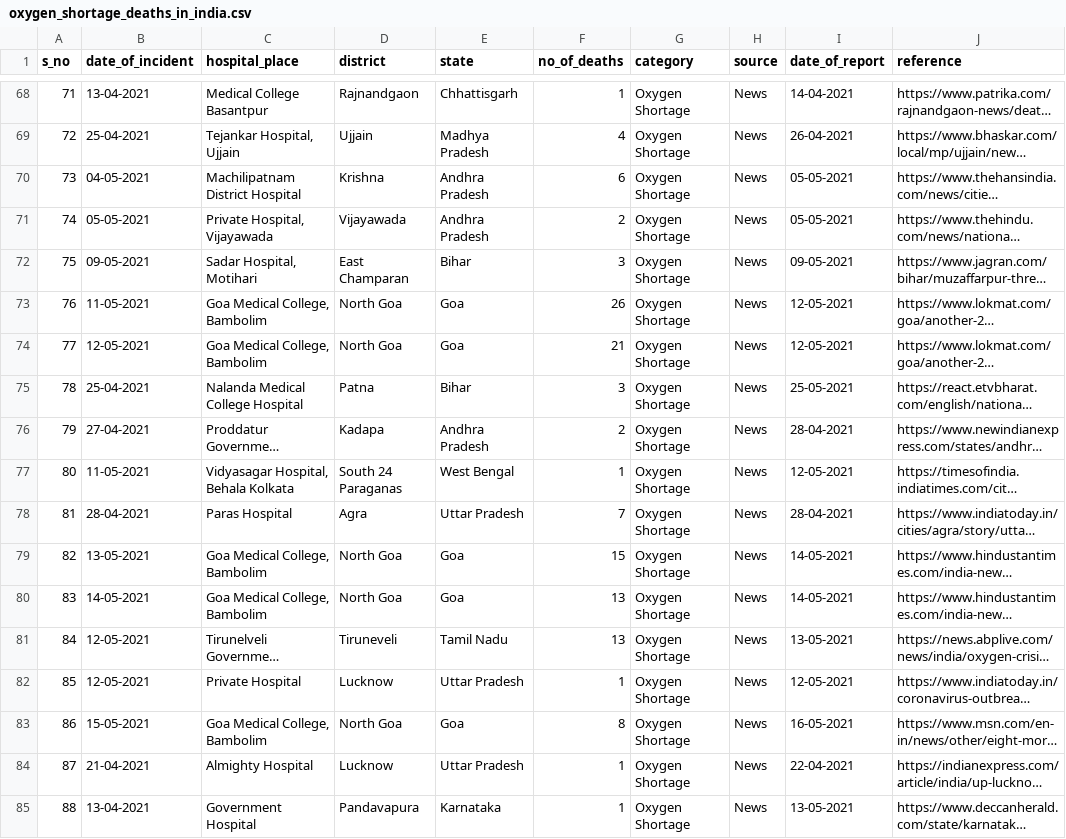
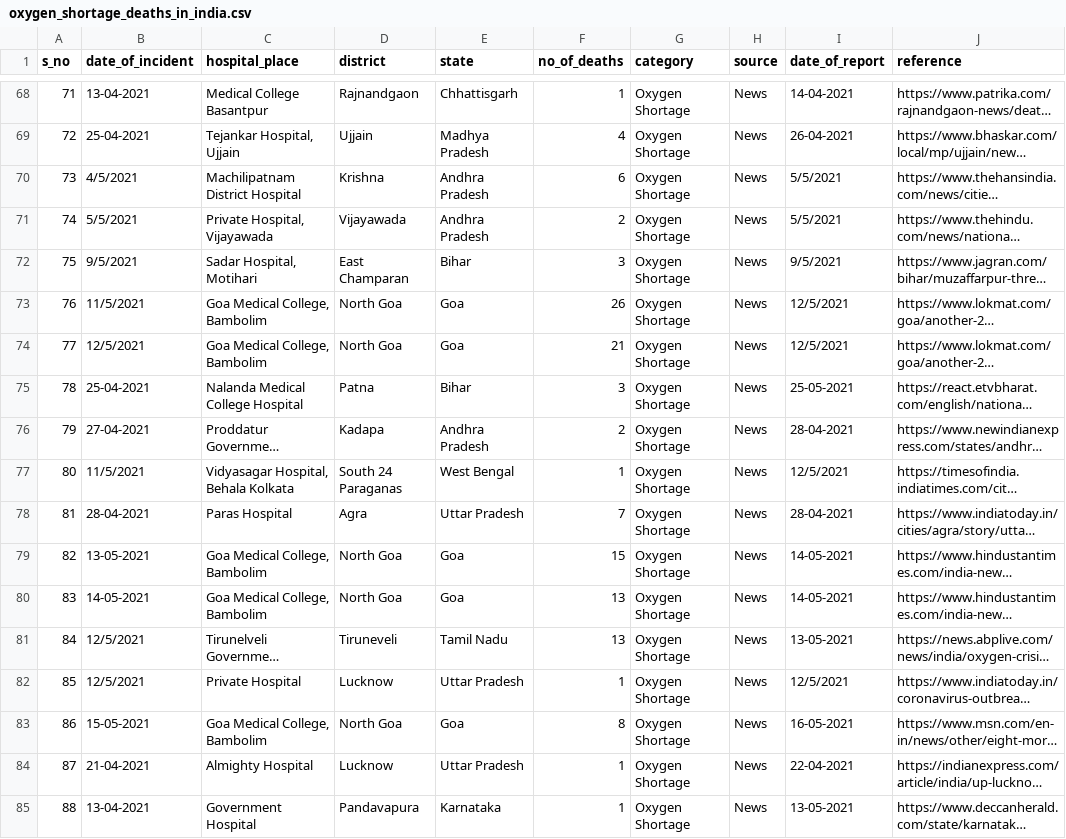
Before and after one commit to theonlyanish/FIT3179-Assig2, a CSV file: data/oxygen_shortage_deaths_in_india.csv, drawn as a sheet; only a part is shown, gaps mark what is left out; long unchanged cells end in …; the diff covers the shown part only; the diff names each change by its address in the sheet, - before the commit and + after, or states it on an @@ line.

```diff
--- a/data/oxygen_shortage_deaths_in_india.csv
+++ b/data/oxygen_shortage_deaths_in_india.csv
-B70 (date_of_incident): 04-05-2021
+B70 (date_of_incident): 4/5/2021
-I70:I71 (date_of_report): 05-05-2021
+I70:I71 (date_of_report): 5/5/2021
-B71 (date_of_incident): 05-05-2021
+B71 (date_of_incident): 5/5/2021
-B72 (date_of_incident): 09-05-2021
+B72 (date_of_incident): 9/5/2021
-I72 (date_of_report): 09-05-2021
+I72 (date_of_report): 9/5/2021
-B73 (date_of_incident): 11-05-2021
+B73 (date_of_incident): 11/5/2021
-I73:I74 (date_of_report): 12-05-2021
+I73:I74 (date_of_report): 12/5/2021
-B74 (date_of_incident): 12-05-2021
+B74 (date_of_incident): 12/5/2021
-B77 (date_of_incident): 11-05-2021
+B77 (date_of_incident): 11/5/2021
-I77 (date_of_report): 12-05-2021
+I77 (date_of_report): 12/5/2021
-B81:B82 (date_of_incident): 12-05-2021
+B81:B82 (date_of_incident): 12/5/2021
-I82 (date_of_report): 12-05-2021
+I82 (date_of_report): 12/5/2021
```
Also changed, not shown: 66 edited cells elsewhere in this file, data/india_non-virus-deaths.csv.
